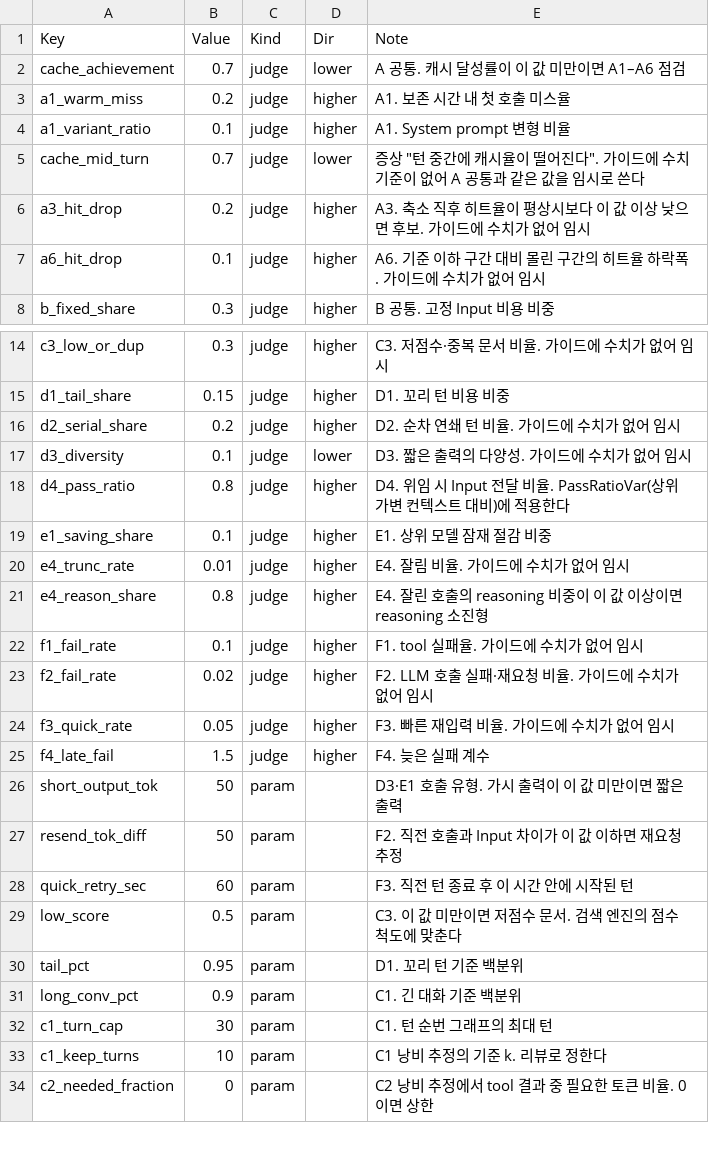
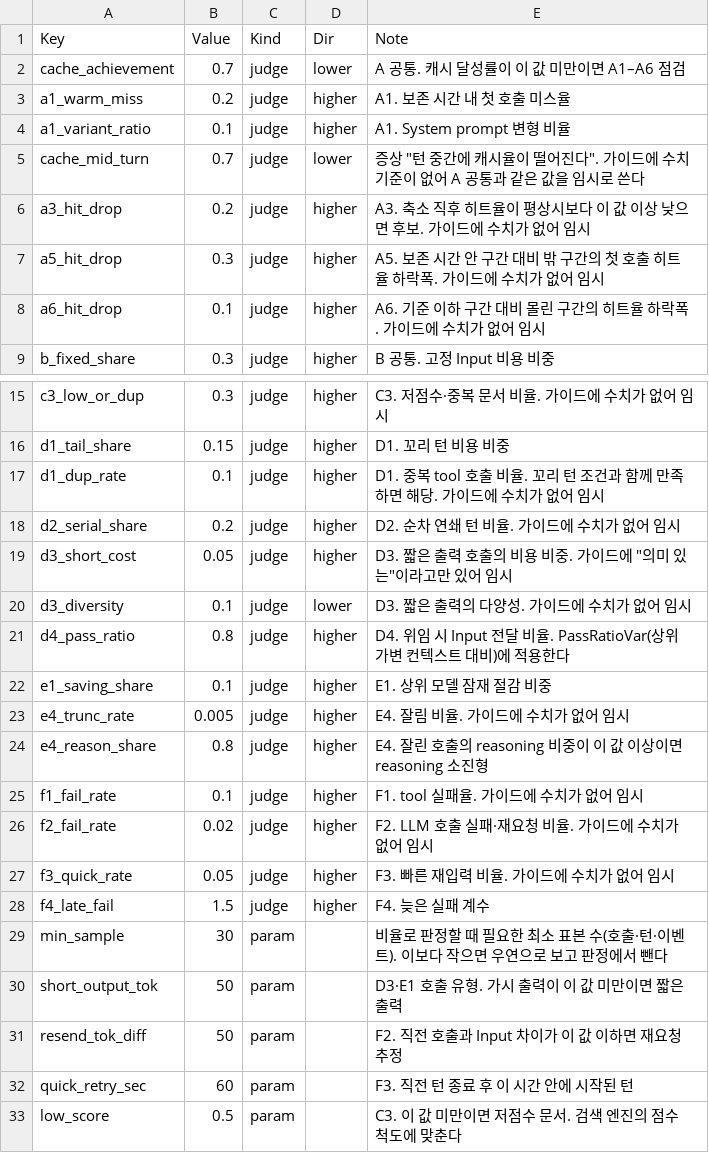
Before and after one commit to Kimcheolhui/agent-tokenomics-analysis, a CSV file: config/thresholds.csv, drawn as a sheet; only a part is shown, gaps mark what is left out; the shorter side is filled out with more unchanged rows.

```diff
--- a/config/thresholds.csv
+++ b/config/thresholds.csv
@@ -6,2 +6,3 @@ cache_mid_turn,0.7,judge,lower,증상 "턴 중간에 캐시율이 떨어진다".
 a3_hit_drop,0.2,judge,higher,A3. 축소 직후 히트율이 평상시보다 이 값 이상 낮으면 후보. 가이드에 수치가 없어 임시
+a5_hit_drop,0.3,judge,higher,A5. 보존 시간 안 구간 대비 밖 구간의 첫 호출 히트율 하락폭. 가이드에 수치가 없어 임시
 a6_hit_drop,0.1,judge,higher,A6. 기준 이하 구간 대비 몰린 구간의 히트율 하락폭. 가이드에 수치가 없어 임시
@@ -15,3 +16,5 @@ c3_low_or_dup,0.3,judge,higher,C3. 저점수·중복 문서 비율. 가이드에
 d1_tail_share,0.15,judge,higher,D1. 꼬리 턴 비용 비중
+d1_dup_rate,0.1,judge,higher,D1. 중복 tool 호출 비율. 꼬리 턴 조건과 함께 만족하면 해당. 가이드에 수치가 없어 임시
 d2_serial_share,0.2,judge,higher,D2. 순차 연쇄 턴 비율. 가이드에 수치가 없어 임시
+d3_short_cost,0.05,judge,higher,D3. 짧은 출력 호출의 비용 비중. 가이드에 "의미 있는"이라고만 있어 임시
 d3_diversity,0.1,judge,lower,D3. 짧은 출력의 다양성. 가이드에 수치가 없어 임시
@@ -19,3 +22,3 @@ d4_pass_ratio,0.8,judge,higher,D4. 위임 시 Input 전달 비율. PassRatioVar(
 e1_saving_share,0.1,judge,higher,E1. 상위 모델 잠재 절감 비중
-e4_trunc_rate,0.01,judge,higher,E4. 잘림 비율. 가이드에 수치가 없어 임시
+e4_trunc_rate,0.005,judge,higher,E4. 잘림 비율. 가이드에 수치가 없어 임시
 e4_reason_share,0.8,judge,higher,E4. 잘린 호출의 reasoning 비중이 이 값 이상이면 reasoning 소진형
@@ -25,2 +28,3 @@ f3_quick_rate,0.05,judge,higher,F3. 빠른 재입력 비율. 가이드에 수치
 f4_late_fail,1.5,judge,higher,F4. 늦은 실패 계수
+min_sample,30,param,,비율로 판정할 때 필요한 최소 표본 수(호출·턴·이벤트). 이보다 작으면 우연으로 보고 판정에서 뺀다
 short_output_tok,50,param,,D3·E1 호출 유형. 가시 출력이 이 값 미만이면 짧은 출력
```
Also changed, not shown: 9 other files.
